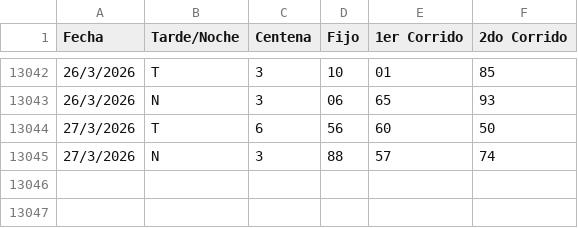
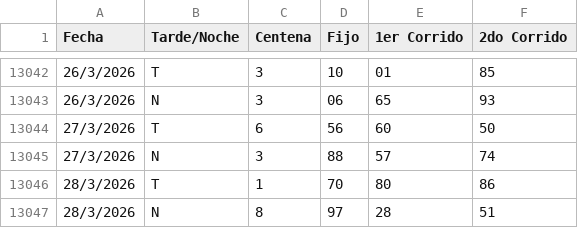
Before and after one commit to fantasmaopera735/Buscaflo, a CSV file: Flotodo.csv, drawn as a sheet; only a part is shown, gaps mark what is left out.

Commit message:
Update Flotodo.csv

```diff
--- a/Flotodo.csv
+++ b/Flotodo.csv
@@ -13045 +13045,3 @@
 27/3/2026;N;3;88;57;74
+28/3/2026;T;1;70;80;86
+28/3/2026;N;8;97;28;51
```
